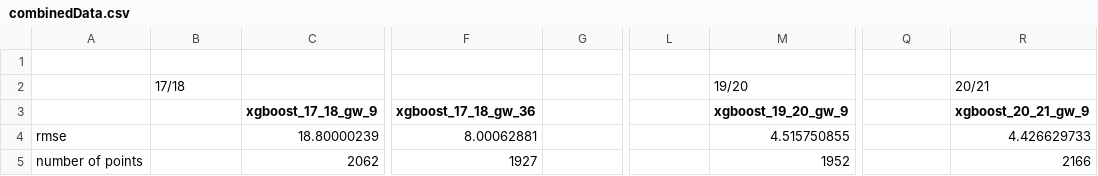
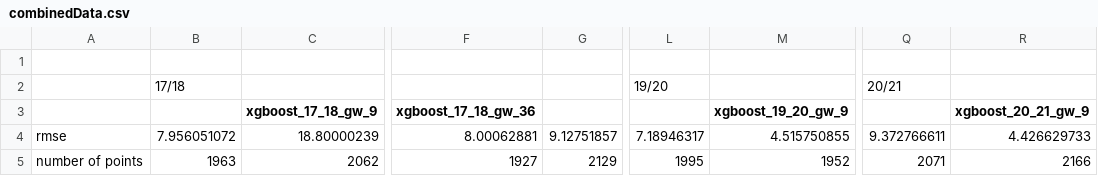
Before and after one commit to jakubglatki/FantasyPL, a CSV file: data/combinedData.csv, drawn as a sheet; only a part is shown, gaps mark what is left out; the diff names each change by its address in the sheet, - before the commit and + after, or states it on an @@ line.

Commit message:
#combined data

```diff
--- a/data/combinedData.csv
+++ b/data/combinedData.csv
-L2: (empty)
+L2: 19/20
-M2 (xgboost_19_20_gw_9): 19/20
+M2 (xgboost_19_20_gw_9): (empty)
-Q2: (empty)
+Q2: 20/21
-R2 (xgboost_20_21_gw_9): 20/21
+R2 (xgboost_20_21_gw_9): (empty)
-B4: (empty)
+B4: 7.956051072
-G4: (empty)
+G4: 9.12751857
-L4: (empty)
+L4: 7.18946317
-Q4: (empty)
+Q4: 9.372766611
-B5: (empty)
+B5: 1963
-G5: (empty)
+G5: 2129
-L5: (empty)
+L5: 1995
-Q5: (empty)
+Q5: 2071
```
